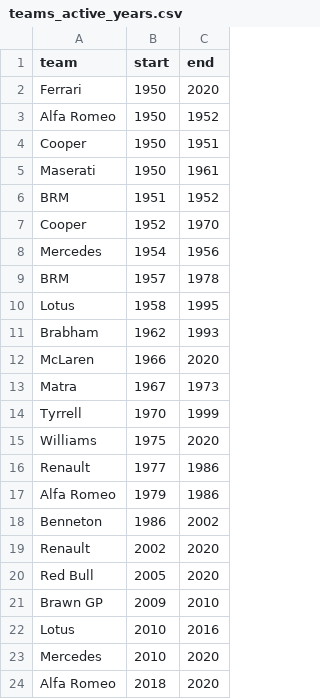
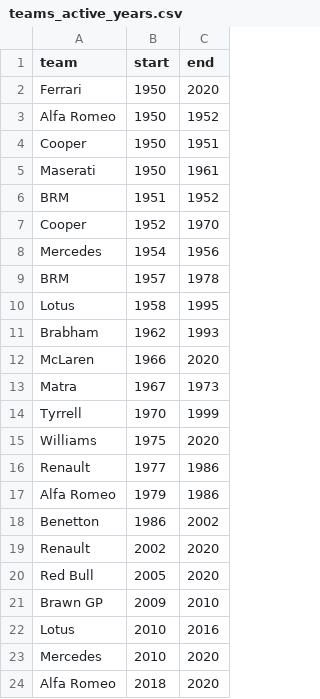
Before and after one commit to lennymd/formulaOne, a CSV file: public/data/teams_active_years.csv, drawn as a sheet.

```diff
--- a/public/data/teams_active_years.csv
+++ b/public/data/teams_active_years.csv
@@ -17,3 +17,3 @@ Renault,1977,1986
 Alfa Romeo,1979,1986
-Benneton,1986,2002
+Benetton,1986,2002
 Renault,2002,2020
```
Also changed, not shown: 2 other files.
